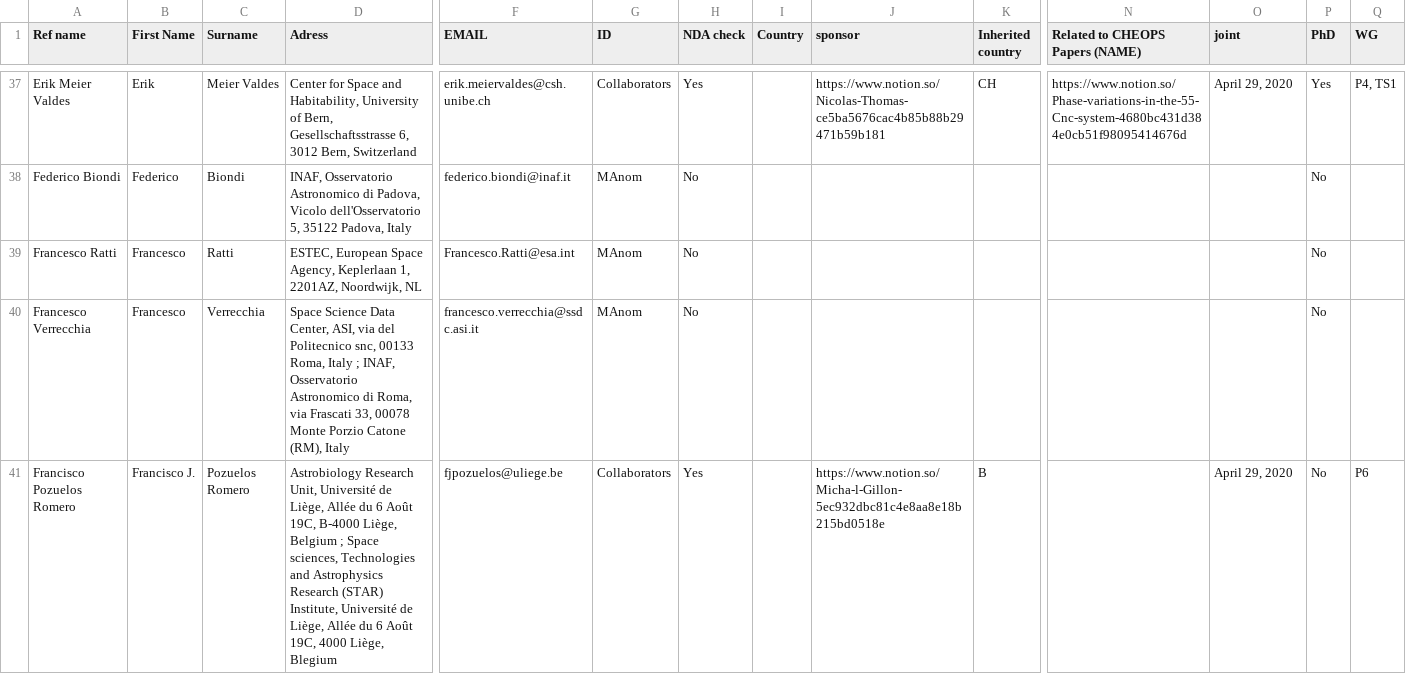
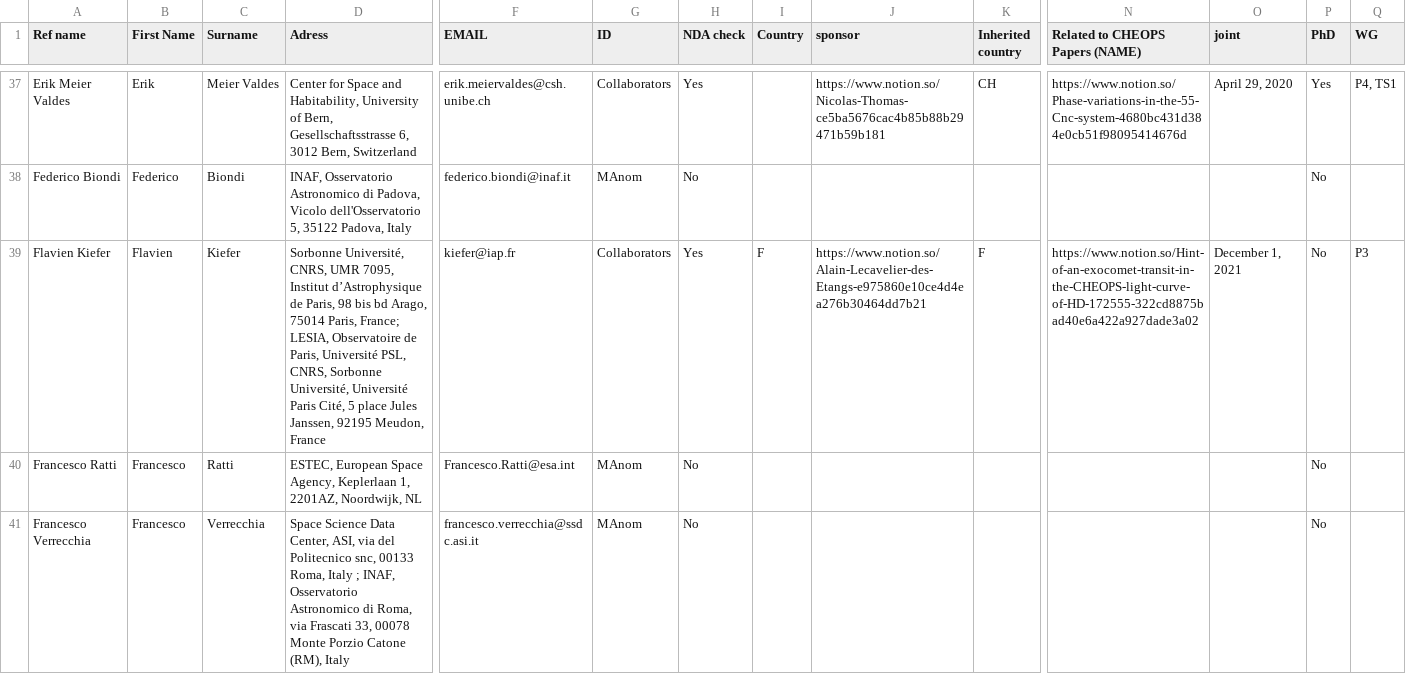
Before and after one commit to adleleu/author_list, a CSV file: CHEOPS_Science_Team.csv, drawn as a sheet; only a part is shown, gaps mark what is left out; the shorter side is filled out with more unchanged rows; rows hold the shown columns only; the diff covers the shown part only; the diff names each change by its address in the sheet, - before the commit and + after, or states it on an @@ line.

Commit message:
updated data for FKI

```diff
--- a/CHEOPS_Science_Team.csv
+++ b/CHEOPS_Science_Team.csv
+row 39: Flavien Kiefer | Flavien | Kiefer | Sorbonne Université, CNRS, UMR 7095, Institut d’Astrophysique de Paris, 98 bis bd Arago, 75014 Paris, France; LESIA, Observatoire de Paris, Université PSL, CNRS, Sorbonne Université, Université Paris Cité, 5 place Jules Janssen, 92195 Meudon, France | kiefer@iap.fr | Collaborators | Yes | F | https://www.notion.so/Alain-Lecavelier-des-Etangs-e975860e10ce4d4ea276b30464dd7b21 | F | https://www.notion.so/Hint-of-an-exocomet-transit-in-the-CHEOPS-light-curve-of-HD-172555-322cd8875bad40e6a422a927dade3a02 | December 1, 2021 | No | P3
```
Also changed, not shown: 1 removed row elsewhere in this file.
